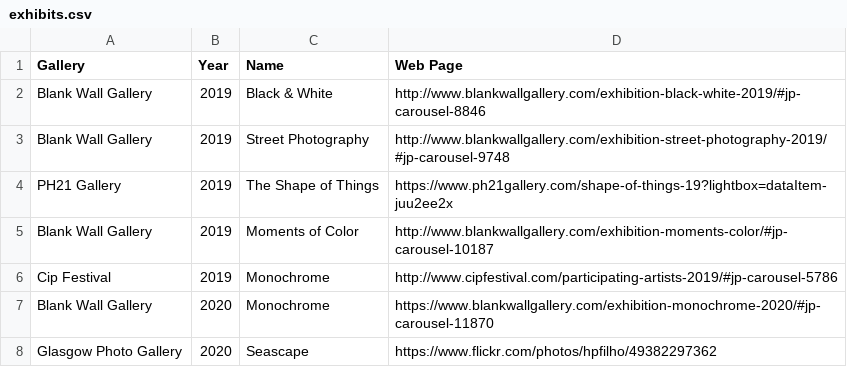
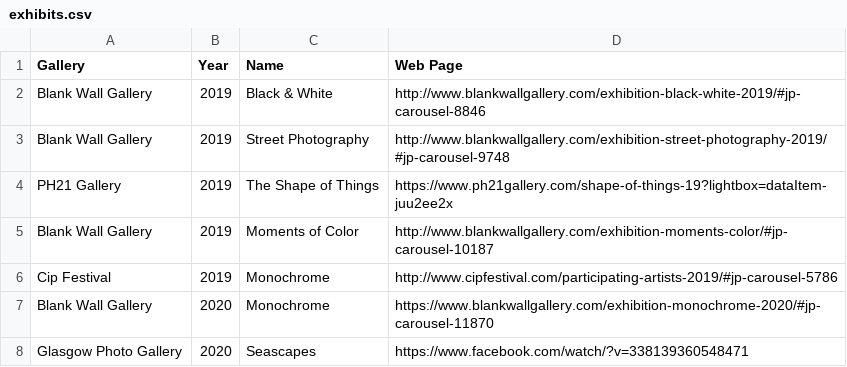
Before and after one commit to karsha19/haraldoalbergaria.page, a CSV file: map/exhibits/build/exhibits.csv, drawn as a sheet.

Commit message:
Added link to 'Seascapes' exhibition

```diff
--- a/map/exhibits/build/exhibits.csv
+++ b/map/exhibits/build/exhibits.csv
@@ -7,2 +7,2 @@ Cip Festival,2019,Monochrome,http://www.cipfestival.com/participating-artists-20
 Blank Wall Gallery,2020,Monochrome,https://www.blankwallgallery.com/exhibition-monochrome-2020/#jp-carousel-11870
-Glasgow Photo Gallery,2020,Seascape,https://www.flickr.com/photos/hpfilho/49382297362
+Glasgow Photo Gallery,2020,Seascapes,https://www.facebook.com/watch/?v=338139360548471
```
Also changed, not shown: 1 other file.
